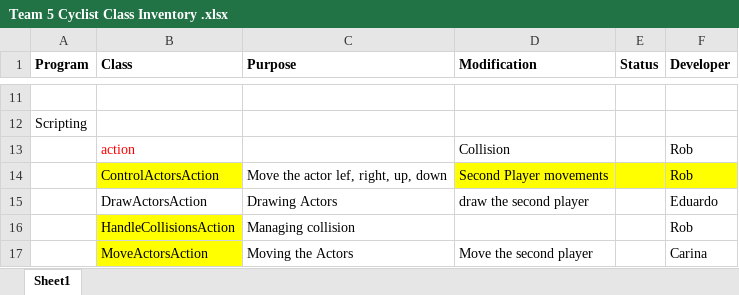
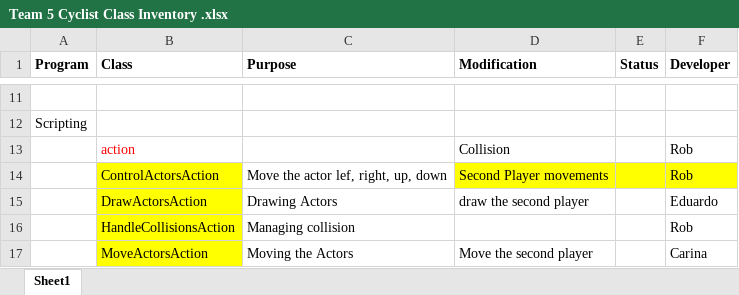
Before and after one commit to bdayley/team5_cycle, an Excel workbook: Team 5 Cyclist Class Inventory .xlsx, sheet Sheet1, drawn as a sheet; only a part is shown, gaps mark what is left out; values as stored, in another font and other column widths than the file's, no borders; the diff names each change by its address in the sheet, - before the commit and + after, or states it on an @@ line.

Commit message:
Drawing the second cyclist (at the same position)

```diff
--- a/Team 5 Cyclist Class Inventory .xlsx (sheet Sheet1)
+++ b/Team 5 Cyclist Class Inventory .xlsx (sheet Sheet1)
-B15 fill: none
+B15 fill: #FFFF00
```
Also changed, not shown: 3 other files.
